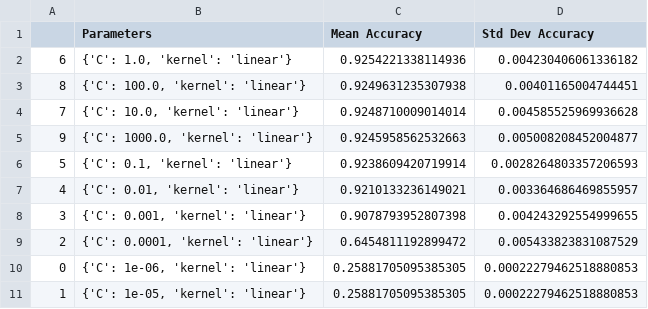
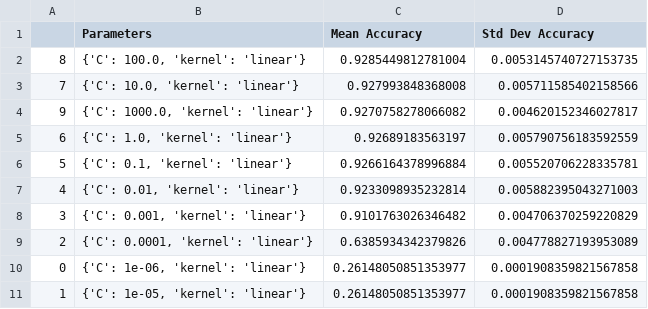
Before and after one commit to oroconnor/CS345-Project, a CSV file: notebooks/gridsearch_results_linear.csv, drawn as a sheet.

```diff
--- a/notebooks/gridsearch_results_linear.csv
+++ b/notebooks/gridsearch_results_linear.csv
@@ -1,11 +1,11 @@
 ,Parameters,Mean Accuracy,Std Dev Accuracy
-6,"{'C': 1.0, 'kernel': 'linear'}",0.9254221338114936,0.004230406061336182
-8,"{'C': 100.0, 'kernel': 'linear'}",0.9249631235307938,0.00401165004744451
-7,"{'C': 10.0, 'kernel': 'linear'}",0.9248710009014014,0.004585525969936628
-9,"{'C': 1000.0, 'kernel': 'linear'}",0.9245958562532663,0.005008208452004877
-5,"{'C': 0.1, 'kernel': 'linear'}",0.9238609420719914,0.0028264803357206593
-4,"{'C': 0.01, 'kernel': 'linear'}",0.9210133236149021,0.003364686469855957
-3,"{'C': 0.001, 'kernel': 'linear'}",0.9078793952807398,0.004243292554999655
-2,"{'C': 0.0001, 'kernel': 'linear'}",0.6454811192899472,0.005433823831087529
-0,"{'C': 1e-06, 'kernel': 'linear'}",0.25881705095385305,0.00022279462518880853
-1,"{'C': 1e-05, 'kernel': 'linear'}",0.25881705095385305,0.00022279462518880853
+8,"{'C': 100.0, 'kernel': 'linear'}",0.9285449812781004,0.0053145740727153735
+7,"{'C': 10.0, 'kernel': 'linear'}",0.927993848368008,0.005711585402158566
+9,"{'C': 1000.0, 'kernel': 'linear'}",0.9270758278066082,0.004620152346027817
+6,"{'C': 1.0, 'kernel': 'linear'}",0.92689183563197,0.005790756183592559
+5,"{'C': 0.1, 'kernel': 'linear'}",0.9266164378996884,0.005520706228335781
+4,"{'C': 0.01, 'kernel': 'linear'}",0.9233098935232814,0.005882395043271003
+3,"{'C': 0.001, 'kernel': 'linear'}",0.9101763026346482,0.004706370259220829
+2,"{'C': 0.0001, 'kernel': 'linear'}",0.6385934342379826,0.004778827193953089
+0,"{'C': 1e-06, 'kernel': 'linear'}",0.26148050851353977,0.0001908359821567858
+1,"{'C': 1e-05, 'kernel': 'linear'}",0.26148050851353977,0.0001908359821567858
```
Also changed, not shown: notebooks/gridsearch_results_rbf.csv.
